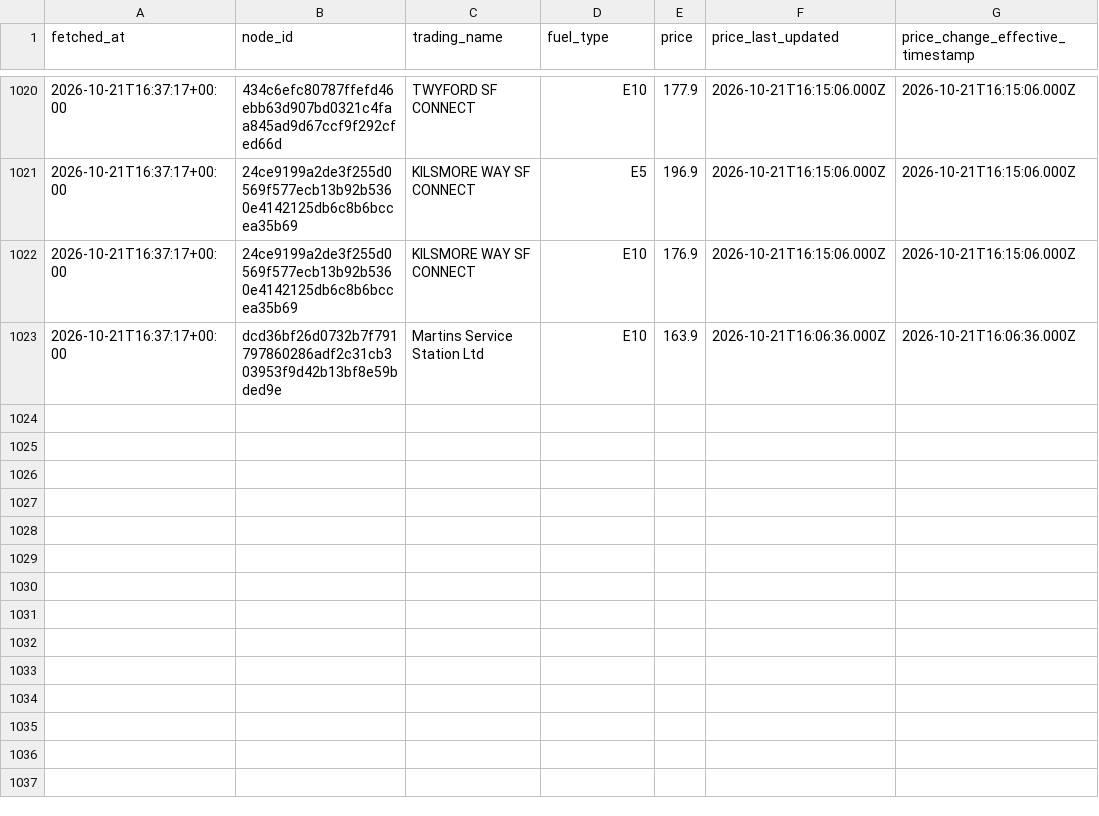
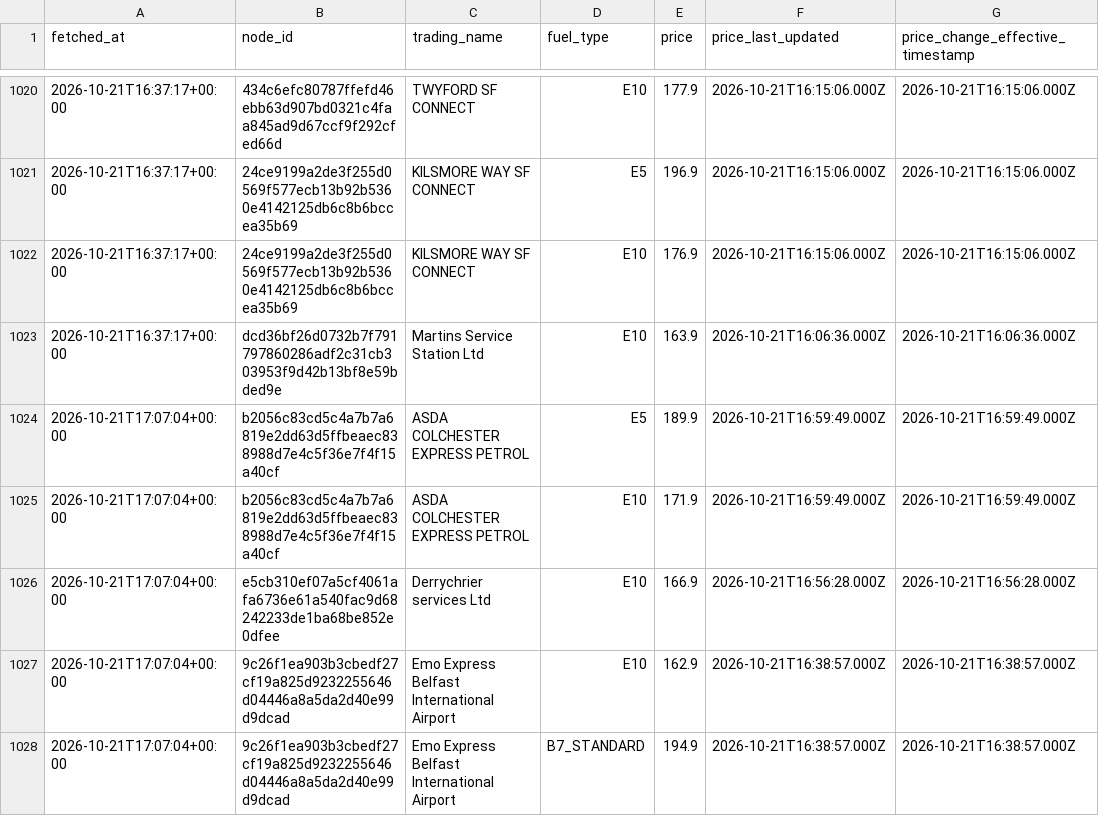
Before and after one commit to billylaight/billy-fuel-thing, a CSV file: data/events/2026-10-21.csv, drawn as a sheet; only a part is shown, gaps mark what is left out; the diff names each change by its address in the sheet, - before the commit and + after, or states it on an @@ line.

Commit message:
Fuel data 2026-10-21T17:07Z

```diff
--- a/data/events/2026-10-21.csv
+++ b/data/events/2026-10-21.csv
+row 1024: 2026-10-21T17:07:04+00:00 | b2056c83cd5c4a7b7a6819e2dd63d5ffbeaec838988d7e4c5f36e7f4f15a40cf | ASDA COLCHESTER EXPRESS PETROL | E5 | 189.9 | 2026-10-21T16:59:49.000Z | 2026-10-21T16:59:49.000Z
+row 1025: 2026-10-21T17:07:04+00:00 | b2056c83cd5c4a7b7a6819e2dd63d5ffbeaec838988d7e4c5f36e7f4f15a40cf | ASDA COLCHESTER EXPRESS PETROL | E10 | 171.9 | 2026-10-21T16:59:49.000Z | 2026-10-21T16:59:49.000Z
+row 1026: 2026-10-21T17:07:04+00:00 | e5cb310ef07a5cf4061afa6736e61a540fac9d68242233de1ba68be852e0dfee | Derrychrier services Ltd | E10 | 166.9 | 2026-10-21T16:56:28.000Z | 2026-10-21T16:56:28.000Z
+row 1027: 2026-10-21T17:07:04+00:00 | 9c26f1ea903b3cbedf27cf19a825d9232255646d04446a8a5da2d40e99d9dcad | Emo Express Belfast International Airport | E10 | 162.9 | 2026-10-21T16:38:57.000Z | 2026-10-21T16:38:57.000Z
+row 1028: 2026-10-21T17:07:04+00:00 | 9c26f1ea903b3cbedf27cf19a825d9232255646d04446a8a5da2d40e99d9dcad | Emo Express Belfast International Airport | B7_STANDARD | 194.9 | 2026-10-21T16:38:57.000Z | 2026-10-21T16:38:57.000Z
```
Also changed, not shown: data/runs.csv, 1 other file.
